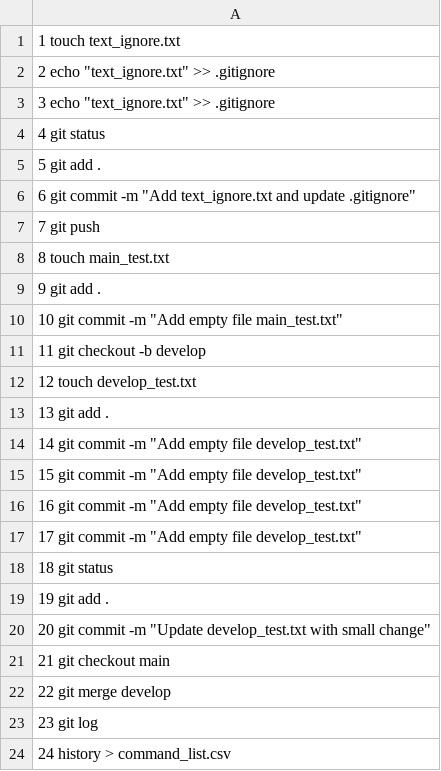
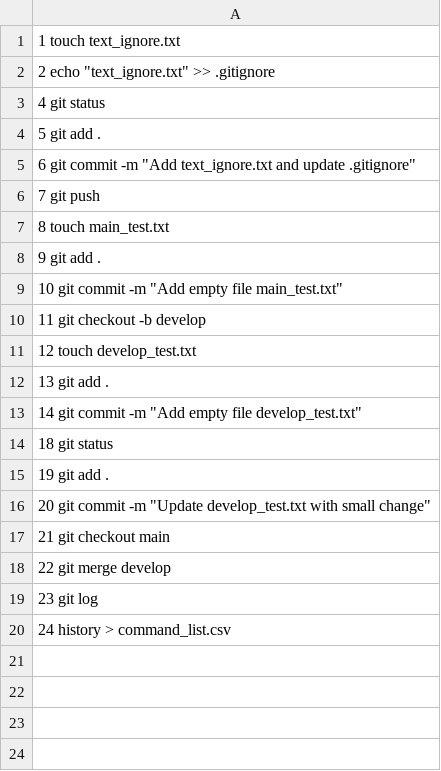
Before and after one commit to ielkina/HW_10, a CSV file: command_list.csv, drawn as a sheet; the diff names each change by its address in the sheet, - before the commit and + after, or states it on an @@ line.

```diff
--- a/command_list.csv
+++ b/command_list.csv
-row 3: 3 echo "text_ignore.txt" >> .gitignore
-row 15: 15 git commit -m "Add empty file develop_test.txt"
-row 16: 16 git commit -m "Add empty file develop_test.txt"
-row 17: 17 git commit -m "Add empty file develop_test.txt"
```
